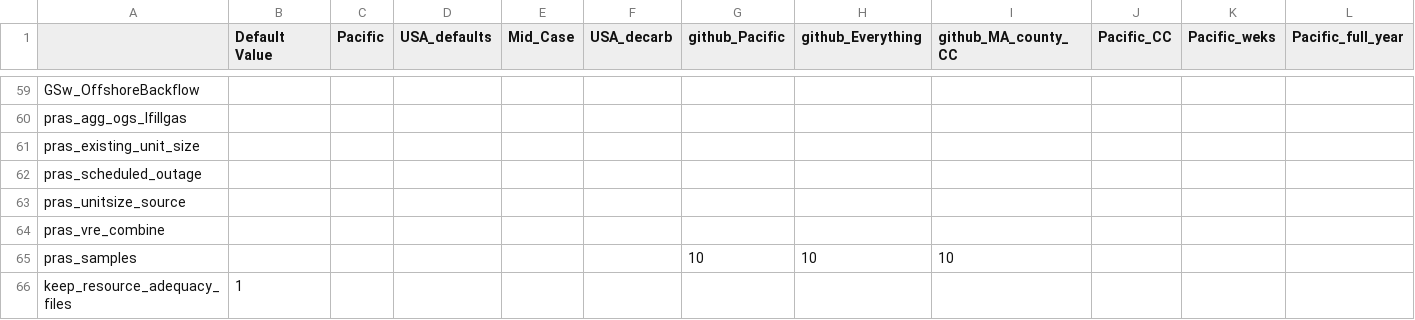
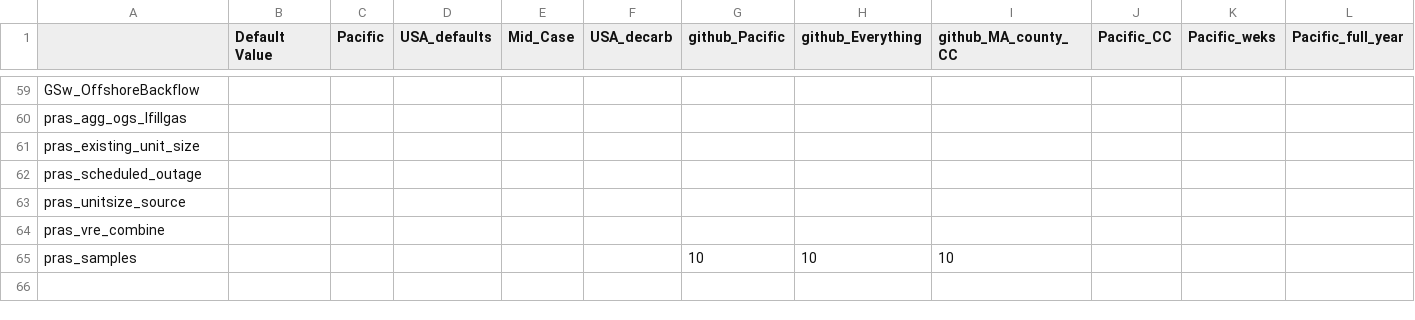
Before and after one commit to ReEDS-Model/ReEDS, a CSV file: cases_test.csv, drawn as a sheet; only a part is shown, gaps mark what is left out; rows hold the shown columns only; the diff names each change by its address in the sheet, - before the commit and + after, or states it on an @@ line.

```diff
--- a/cases_test.csv
+++ b/cases_test.csv
-row 66: keep_resource_adequacy_files | 1
```
Also changed, not shown: 3 other files.
